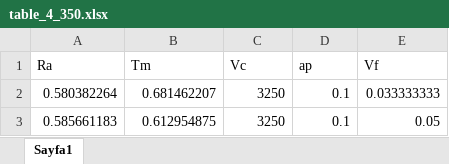
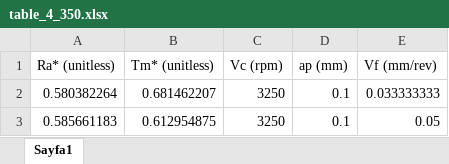
Before and after one commit to kcril/EPH, an Excel workbook: table_4_350.xlsx, sheet Sayfa1, drawn as a sheet; only a part is shown; values as stored, in another font and other column widths than the file's, no borders; removed rows and columns are numbered as before the commit, all else as after; the diff names each change by its address in the sheet, - before the commit and + after, or states it on an @@ line.

```diff
--- a/table_4_350.xlsx (sheet Sayfa1)
+++ b/table_4_350.xlsx (sheet Sayfa1)
-row 1: Ra | Tm | Vc | ap | Vf
+row 1: Ra* (unitless) | Tm* (unitless) | Vc (rpm) | ap (mm) | Vf (mm/rev)
```
Also changed, not shown: table_4_125.xlsx.
